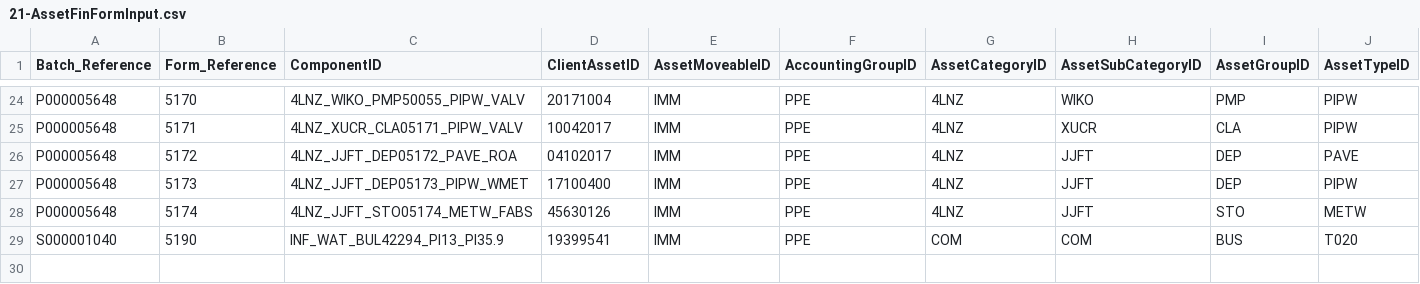
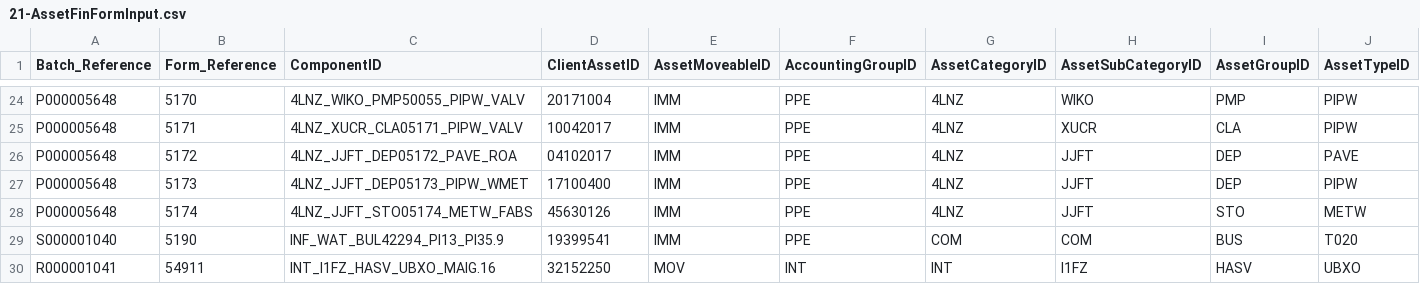
Before and after one commit to IMQS/imqs-asset-testing, a CSV file: scripts/v6/prime/21-AssetFinFormInput.csv, drawn as a sheet; only a part is shown, gaps mark what is left out; rows hold the shown columns only; the diff names each change by its address in the sheet, - before the commit and + after, or states it on an @@ line.

Commit message:
Added reversal of impairment form

```diff
--- a/scripts/v6/prime/21-AssetFinFormInput.csv
+++ b/scripts/v6/prime/21-AssetFinFormInput.csv
+row 30: R000001041 | 54911 | INT_I1FZ_HASV_UBXO_MAIG.16 | 32152250 | MOV | INT | INT | I1FZ | HASV | UBXO
```
Also changed, not shown: scripts/v6/prime/20-AssetFinFormBatch.csv, scripts/v6/prime/22-AssetFinFormRef.csv.
